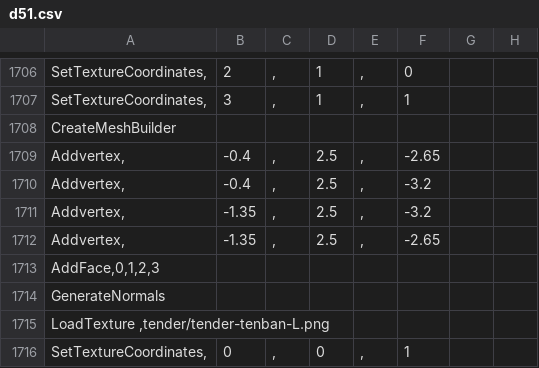
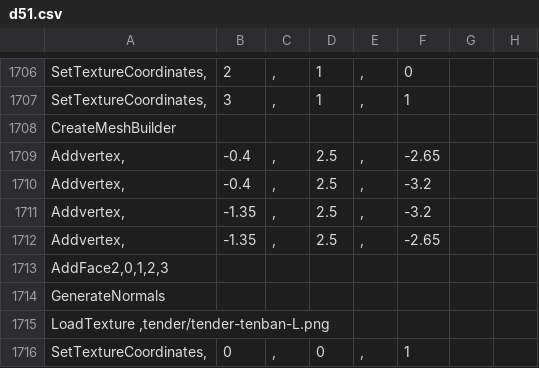
Before and after one commit to zbx1425/mtr-nte, a CSV file: common/src/main/resources/assets/mtrsteamloco/models/d51/d51.csv, drawn as a sheet; only a part is shown, gaps mark what is left out; removed rows and columns are numbered as before the commit, all else as after; the diff covers the shown part only; the diff names each change by its address in the sheet, - before the commit and + after, or states it on an @@ line.

```diff
--- a/common/src/main/resources/assets/mtrsteamloco/models/d51/d51.csv
+++ b/common/src/main/resources/assets/mtrsteamloco/models/d51/d51.csv
-row 1713: AddFace,0,1,2,3
+row 1713: AddFace2,0,1,2,3
```
Also changed, not shown: 5 added rows and 5 removed rows elsewhere in this file, 5 other files.
